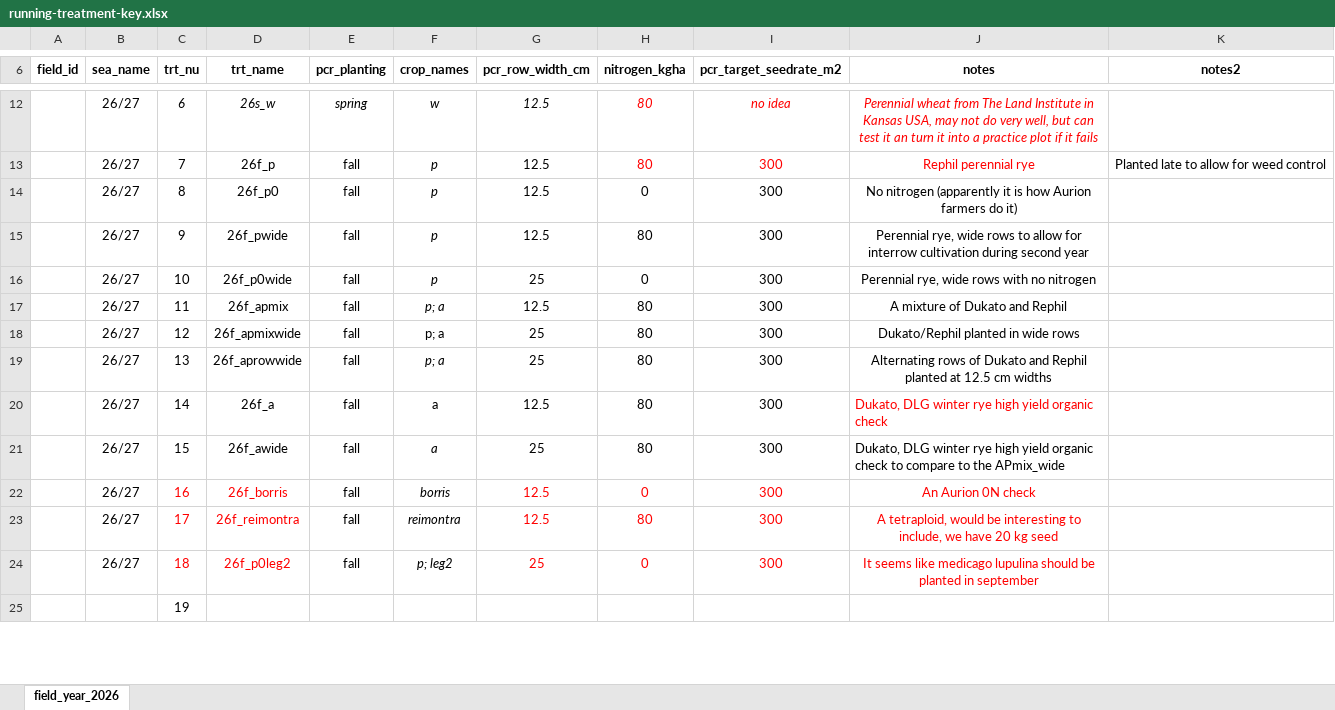
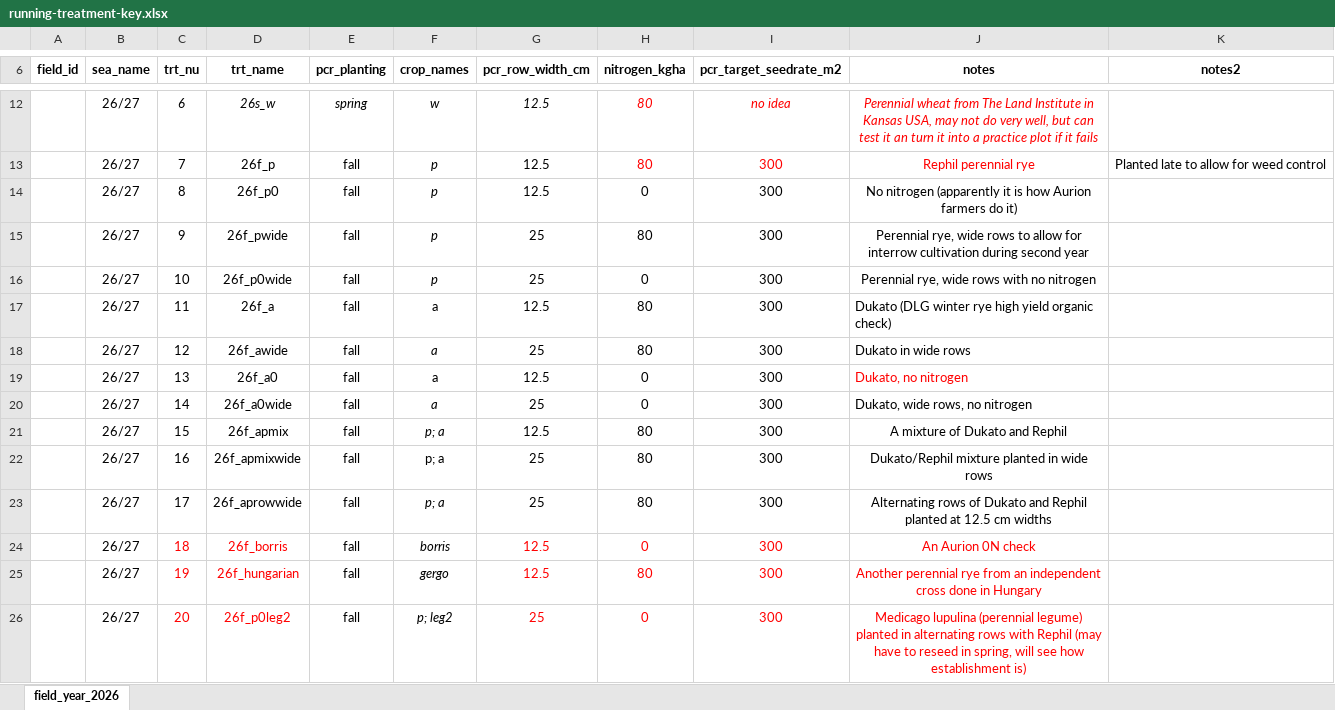
Before and after one commit to vanichols/prye, an Excel workbook: data-raw/clim1/00_keys/running-treatment-key.xlsx, sheet field_year_2026, drawn as a sheet; only a part is shown, gaps mark what is left out; values as stored, in another font and other column widths than the file's, no borders; removed rows and columns are numbered as before the commit, all else as after; the diff covers the shown part only; the diff names each change by its address in the sheet, - before the commit and + after, or states it on an @@ line.

```diff
--- a/data-raw/clim1/00_keys/running-treatment-key.xlsx (sheet field_year_2026)
+++ b/data-raw/clim1/00_keys/running-treatment-key.xlsx (sheet field_year_2026)
-G15 (pcr_row_width_cm): 12.5
+G15 (pcr_row_width_cm): 25
+row 17:  | 26/27 | 11 | 26f_a | fall | a | 12.5 | 80 | 300 | Dukato (DLG winter rye high yield organic check)
+row 18:  | 26/27 | 12 | 26f_awide | fall | a | 25 | 80 | 300 | Dukato in wide rows
+row 19:  | 26/27 | 13 | 26f_a0 | fall | a | 12.5 | 0 | 300 | Dukato, no nitrogen
+row 20:  | 26/27 | 14 | 26f_a0wide | fall | a | 25 | 0 | 300 | Dukato, wide rows, no nitrogen
-C21 (trt_nu): 11
+C21 (trt_nu): 15
-C22 (trt_nu): 12
+C22 (trt_nu): 16
-J22 (notes): Dukato/Rephil planted in wide rows
+J22 (notes): Dukato/Rephil mixture planted in wide rows
-C23 (trt_nu): 13
+C23 (trt_nu): 17
-row 20:  | 26/27 | 14 | 26f_a | fall | a | 12.5 | 80 | 300 | Dukato, DLG winter rye high yield organic check
-row 21:  | 26/27 | 15 | 26f_awide | fall | a | 25 | 80 | 300 | Dukato, DLG winter rye high yield organic check to compare to the APmix_wide
-C24 (trt_nu): 16
+C24 (trt_nu): 18
-C25 (trt_nu): 17
+C25 (trt_nu): 19
-D25 (trt_name): 26f_reimontra
+D25 (trt_name): 26f_hungarian
-F25 (crop_names): reimontra
+F25 (crop_names): gergo
-J25 (notes): A tetraploid, would be interesting to include, we have 20 kg seed
+J25 (notes): Another perennial rye from an independent cross done in Hungary
-C26 (trt_nu): 18
+C26 (trt_nu): 20
-J26 (notes): It seems like medicago lupulina should be planted in september
+J26 (notes): Medicago lupulina (perennial legume) planted in alternating rows with Rephil (may have to reseed in spring, will see how establishment is)
-row 25:  |  | 19
```
Also changed, not shown: 2 added rows, 1 removed row and 30 edited cells elsewhere in this sheet, 4 other files.
